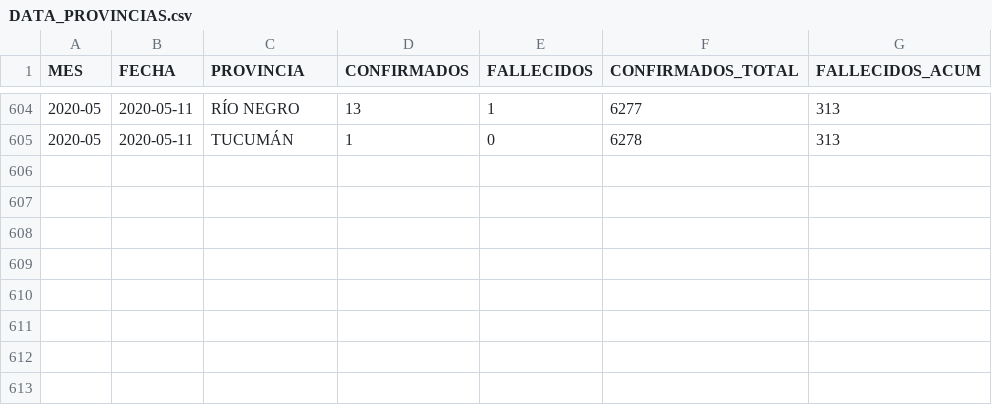
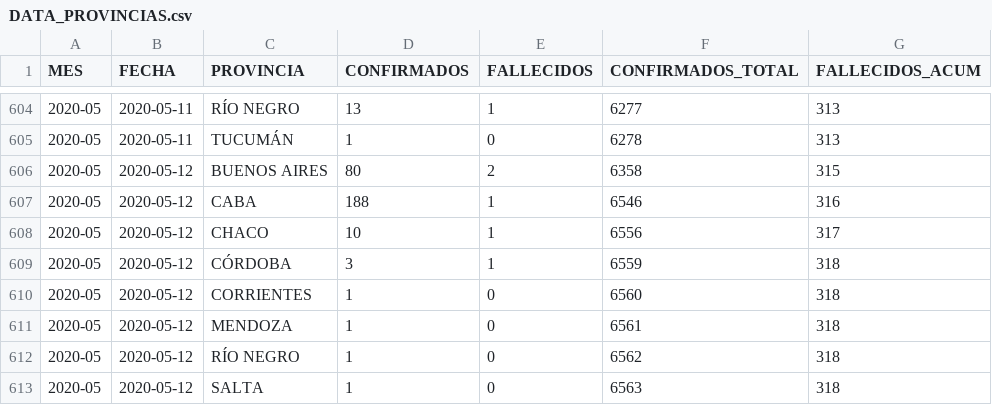
Before and after one commit to JIBarrionuevoGaltier/COVID-19-ARG, a CSV file: DATA_PROVINCIAS.csv, drawn as a sheet; only a part is shown, gaps mark what is left out.

```diff
--- a/DATA_PROVINCIAS.csv
+++ b/DATA_PROVINCIAS.csv
@@ -605 +605,9 @@
 2020-05;2020-05-11;TUCUMÁN;1;0;6278;313;
+2020-05;2020-05-12;BUENOS AIRES;80;2;6358;315;
+2020-05;2020-05-12;CABA;188;1;6546;316;
+2020-05;2020-05-12;CHACO;10;1;6556;317;
+2020-05;2020-05-12;CÓRDOBA;3;1;6559;318;
+2020-05;2020-05-12;CORRIENTES;1;0;6560;318;
+2020-05;2020-05-12;MENDOZA;1;0;6561;318;
+2020-05;2020-05-12;RÍO NEGRO;1;0;6562;318;
+2020-05;2020-05-12;SALTA;1;0;6563;318;
```
Also changed, not shown: DATA_ARGENTINA.csv, DATA_FALLECIDOS_DETALLE.csv, 3 other files.
